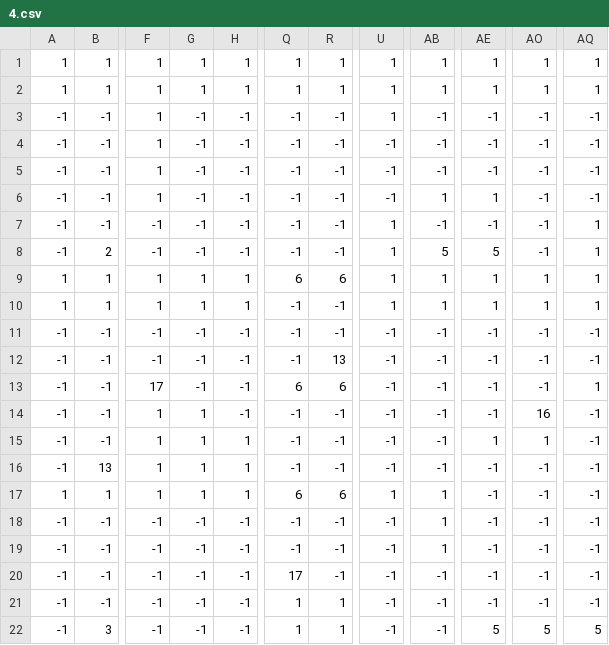
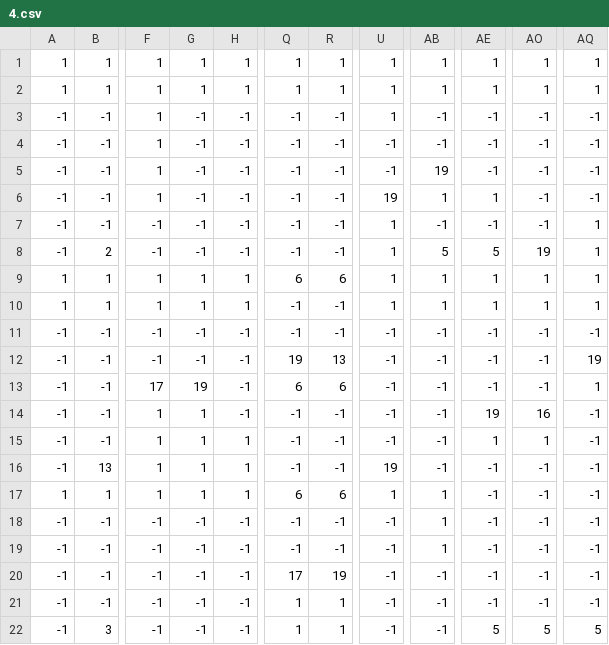
Before and after one commit to mathiasprisfeldt/rogue-lite-prototype, a CSV file: Assets/Resources/Layouts/4.csv, drawn as a sheet; only a part is shown, gaps mark what is left out; the diff names each change by its address in the sheet, - before the commit and + after, or states it on an @@ line.

```diff
--- a/Assets/Resources/Layouts/4.csv
+++ b/Assets/Resources/Layouts/4.csv
-AB5: -1
+AB5: 19
-U6: -1
+U6: 19
-AO8: -1
+AO8: 19
-Q12: -1
+Q12: 19
-AQ12: -1
+AQ12: 19
-G13: -1
+G13: 19
-AE14: -1
+AE14: 19
-U16: -1
+U16: 19
-R20: -1
+R20: 19
```
Also changed, not shown: 41 other files.
